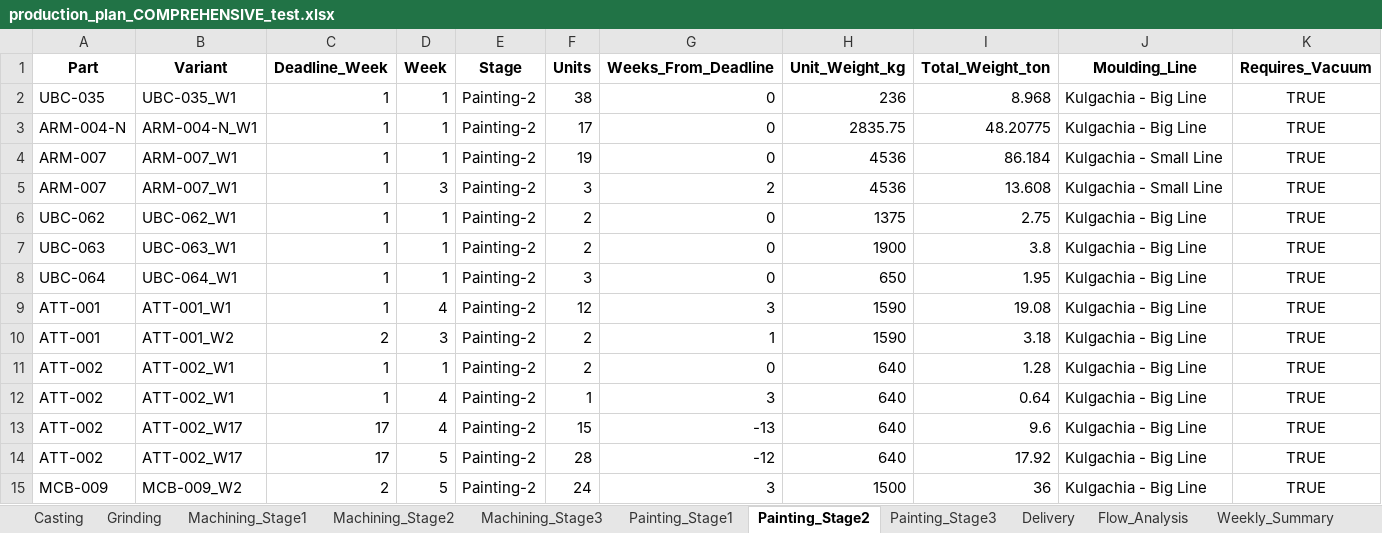
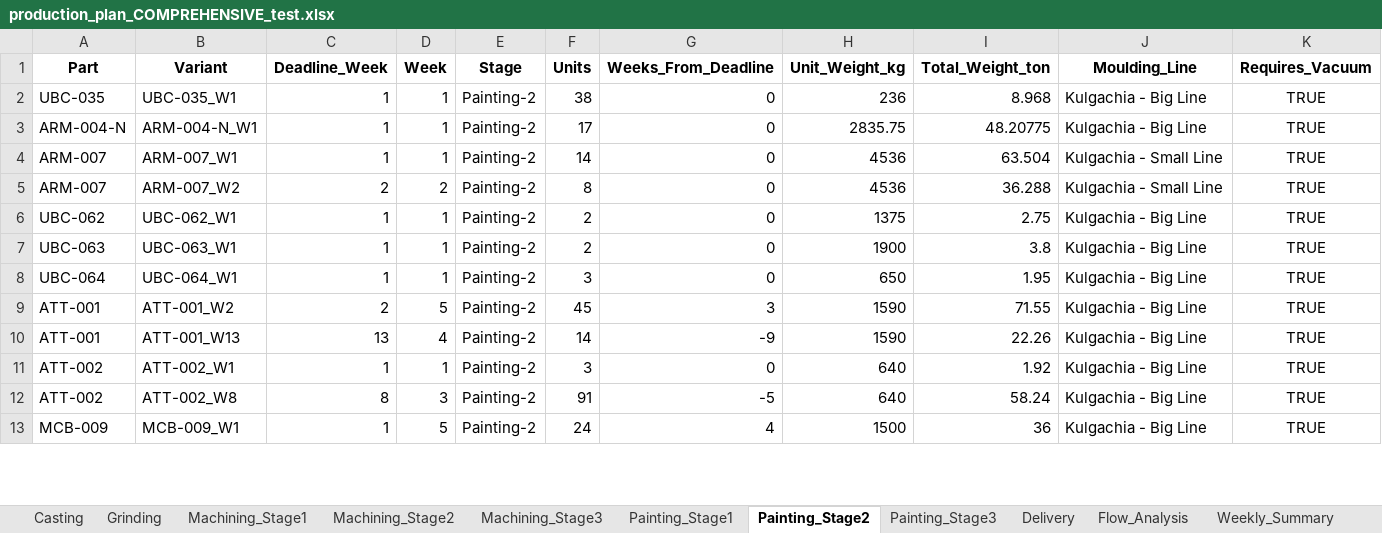
Before and after one commit to Monishkumarvr/PP-C, an Excel workbook: production_plan_COMPREHENSIVE_test.xlsx, sheet Painting_Stage2, drawn as a sheet; only a part is shown; values as stored, in another font and other column widths than the file's, no borders; removed rows and columns are numbered as before the commit, all else as after; the diff covers the shown part only; the diff names each change by its address in the sheet, - before the commit and + after, or states it on an @@ line.

```diff
--- a/production_plan_COMPREHENSIVE_test.xlsx (sheet Painting_Stage2)
+++ b/production_plan_COMPREHENSIVE_test.xlsx (sheet Painting_Stage2)
-F4 (Units): 19
+F4 (Units): 14
-I4 (Total_Weight_ton): 86.184
+I4 (Total_Weight_ton): 63.504
-B5 (Variant): ARM-007_W1
+B5 (Variant): ARM-007_W2
-C5 (Deadline_Week): 1
+C5 (Deadline_Week): 2
-D5 (Week): 3
+D5 (Week): 2
-F5 (Units): 3
+F5 (Units): 8
-G5 (Weeks_From_Deadline): 2
+G5 (Weeks_From_Deadline): 0
-I5 (Total_Weight_ton): 13.608
+I5 (Total_Weight_ton): 36.288
-B9 (Variant): ATT-001_W1
+B9 (Variant): ATT-001_W2
-C9 (Deadline_Week): 1
+C9 (Deadline_Week): 2
-D9 (Week): 4
+D9 (Week): 5
-F9 (Units): 12
+F9 (Units): 45
-I9 (Total_Weight_ton): 19.08
+I9 (Total_Weight_ton): 71.55
-B10 (Variant): ATT-001_W2
+B10 (Variant): ATT-001_W13
-C10 (Deadline_Week): 2
+C10 (Deadline_Week): 13
-D10 (Week): 3
+D10 (Week): 4
-F10 (Units): 2
+F10 (Units): 14
-G10 (Weeks_From_Deadline): 1
+G10 (Weeks_From_Deadline): -9
-I10 (Total_Weight_ton): 3.18
+I10 (Total_Weight_ton): 22.26
-F11 (Units): 2
+F11 (Units): 3
-I11 (Total_Weight_ton): 1.28
+I11 (Total_Weight_ton): 1.92
-B12 (Variant): ATT-002_W1
+B12 (Variant): ATT-002_W8
-C12 (Deadline_Week): 1
+C12 (Deadline_Week): 8
-D12 (Week): 4
+D12 (Week): 3
-F12 (Units): 1
+F12 (Units): 91
-G12 (Weeks_From_Deadline): 3
+G12 (Weeks_From_Deadline): -5
-I12 (Total_Weight_ton): 0.64
+I12 (Total_Weight_ton): 58.24
-row 13: ATT-002 | ATT-002_W17 | 17 | 4 | Painting-2 | 15 | -13 | 640 | 9.6 | Kulgachia - Big Line | TRUE
-row 14: ATT-002 | ATT-002_W17 | 17 | 5 | Painting-2 | 28 | -12 | 640 | 17.92 | Kulgachia - Big Line | TRUE
-B13 (Variant): MCB-009_W2
+B13 (Variant): MCB-009_W1
-C13 (Deadline_Week): 2
+C13 (Deadline_Week): 1
-G13 (Weeks_From_Deadline): 3
+G13 (Weeks_From_Deadline): 4
```
Also changed, not shown: 26 added rows, 15 removed rows and 250 edited cells elsewhere in this sheet, sheet Part_Daily_Schedule, sheet Shipment_Allocation, sheet Shipment_Schedule, sheet Painting_Stage1, sheet Flow_Analysis, sheet Delivery, 17 more sheets, 1 other file.
